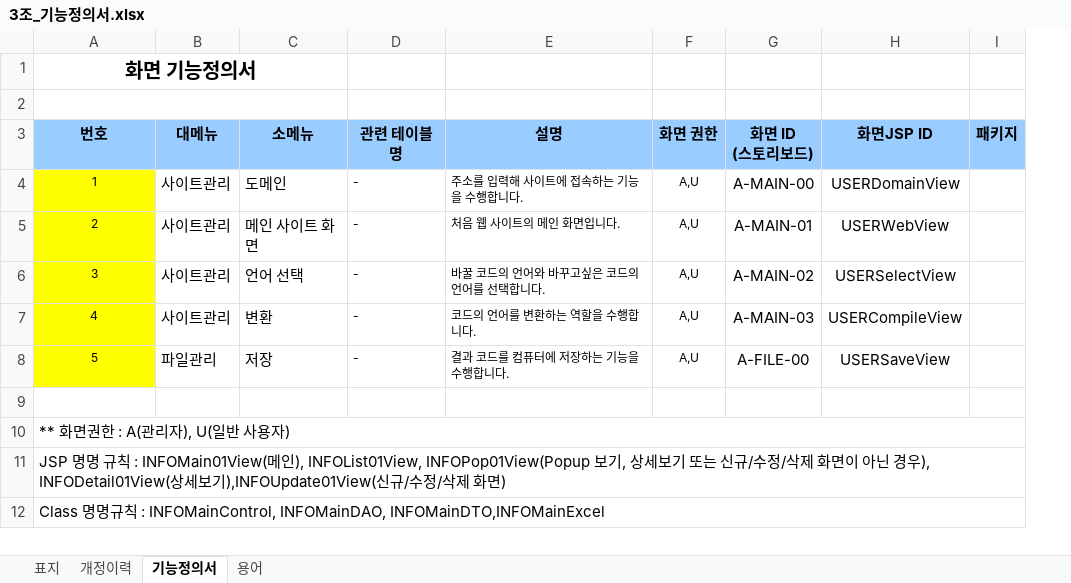
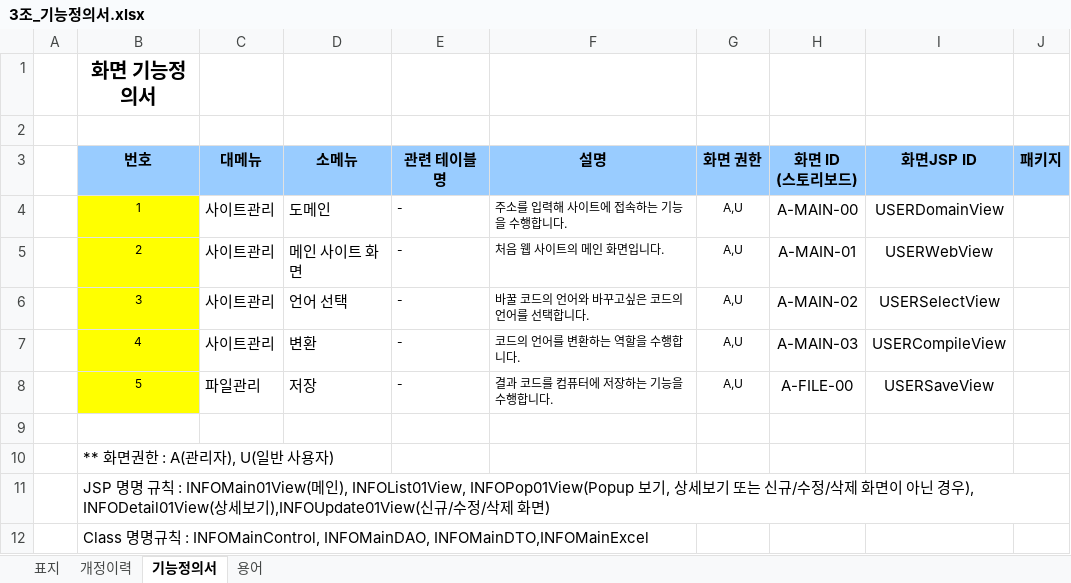
Before and after one commit to Listera0/TransCompiler_for_beginner, an Excel workbook: [2] Design/3조_기능정의서.xlsx, sheet 기능정의서, drawn as a sheet; values as stored, in another font and other column widths than the file's, no borders; removed rows and columns are numbered as before the commit, all else as after; the diff names each change by its address in the sheet, - before the commit and + after, or states it on an @@ line.

```diff
--- a/[2] Design/3조_기능정의서.xlsx (sheet 기능정의서)
+++ b/[2] Design/3조_기능정의서.xlsx (sheet 기능정의서)
+column A, empty
-A1:C1 merged
-A2:C2 merged
-A10:I10 merged
-A11:I11 merged
-A12:I12 merged
```
Also changed, not shown: sheet 개정이력, sheet 용어, [2] Design/3조_데이터베이스_설계서.xlsx, [2] Design/3조_변환규칙.xlsx, 8 other files.
